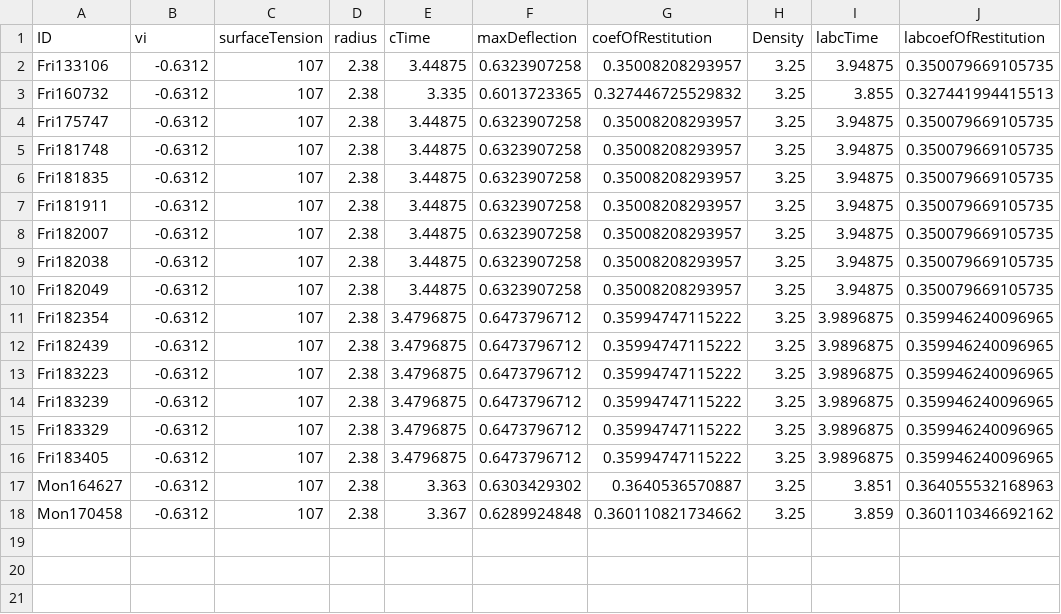
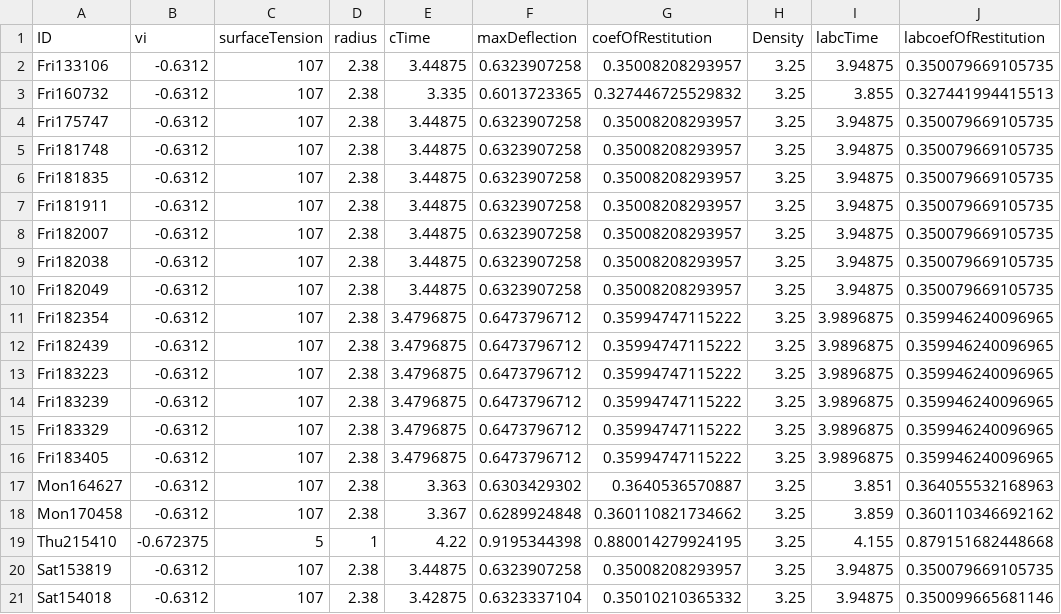
Before and after one commit to elvispy/kinematic-match-sphere, a CSV file: matlab/2_pipeline/solveMotion2_1/out/historial.csv, drawn as a sheet; the diff names each change by its address in the sheet, - before the commit and + after, or states it on an @@ line.

```diff
--- a/matlab/2_pipeline/solveMotion2_1/out/historial.csv
+++ b/matlab/2_pipeline/solveMotion2_1/out/historial.csv
+row 19: Thu215410 | -0.672375 | 5 | 1 | 4.22 | 0.9195344398 | 0.880014279924195 | 3.25 | 4.155 | 0.879151682448668
+row 20: Sat153819 | -0.6312 | 107 | 2.38 | 3.44875 | 0.6323907258 | 0.35008208293957 | 3.25 | 3.94875 | 0.350079669105735
+row 21: Sat154018 | -0.6312 | 107 | 2.38 | 3.42875 | 0.6323337104 | 0.35010210365332 | 3.25 | 3.94875 | 0.350099665681146
```
Also changed, not shown: 12 other files.
